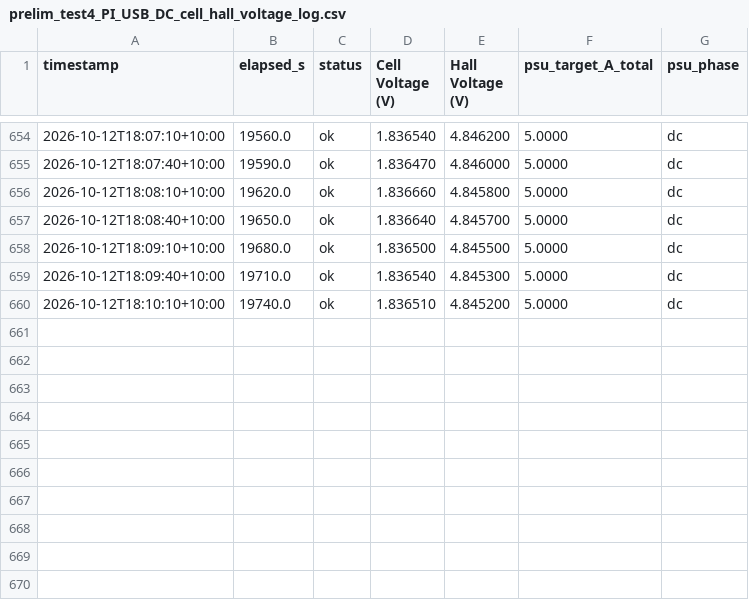
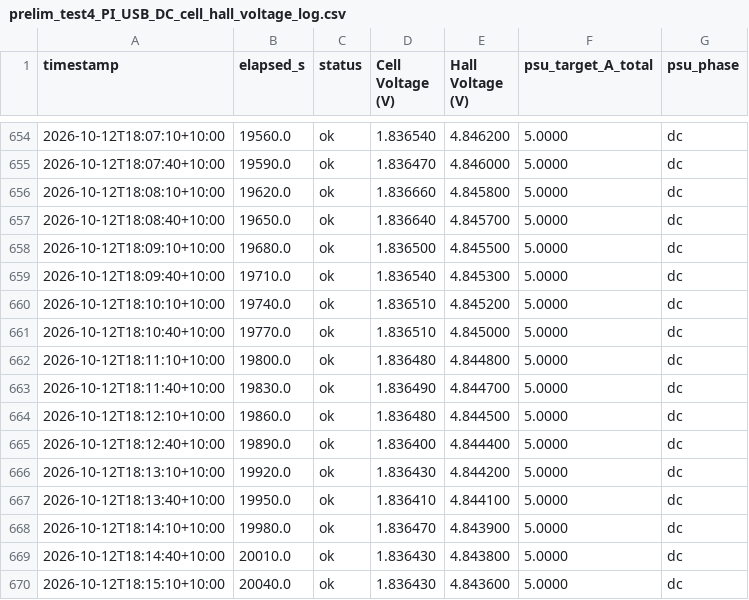
Before and after one commit to thommofrench/EGH490DataCapN11051205, a CSV file: prelim_test4_PI_USB_DC_cell_hall_voltage_log.csv, drawn as a sheet; only a part is shown, gaps mark what is left out; the diff names each change by its address in the sheet, - before the commit and + after, or states it on an @@ line.

Commit message:
data update 2026-10-12T18:15:40

```diff
--- a/prelim_test4_PI_USB_DC_cell_hall_voltage_log.csv
+++ b/prelim_test4_PI_USB_DC_cell_hall_voltage_log.csv
+row 661: 2026-10-12T18:10:40+10:00 | 19770.0 | ok | 1.836510 | 4.845000 | 5.0000 | dc
+row 662: 2026-10-12T18:11:10+10:00 | 19800.0 | ok | 1.836480 | 4.844800 | 5.0000 | dc
+row 663: 2026-10-12T18:11:40+10:00 | 19830.0 | ok | 1.836490 | 4.844700 | 5.0000 | dc
+row 664: 2026-10-12T18:12:10+10:00 | 19860.0 | ok | 1.836480 | 4.844500 | 5.0000 | dc
+row 665: 2026-10-12T18:12:40+10:00 | 19890.0 | ok | 1.836400 | 4.844400 | 5.0000 | dc
+row 666: 2026-10-12T18:13:10+10:00 | 19920.0 | ok | 1.836430 | 4.844200 | 5.0000 | dc
+row 667: 2026-10-12T18:13:40+10:00 | 19950.0 | ok | 1.836410 | 4.844100 | 5.0000 | dc
+row 668: 2026-10-12T18:14:10+10:00 | 19980.0 | ok | 1.836470 | 4.843900 | 5.0000 | dc
+row 669: 2026-10-12T18:14:40+10:00 | 20010.0 | ok | 1.836430 | 4.843800 | 5.0000 | dc
+row 670: 2026-10-12T18:15:10+10:00 | 20040.0 | ok | 1.836430 | 4.843600 | 5.0000 | dc
```
